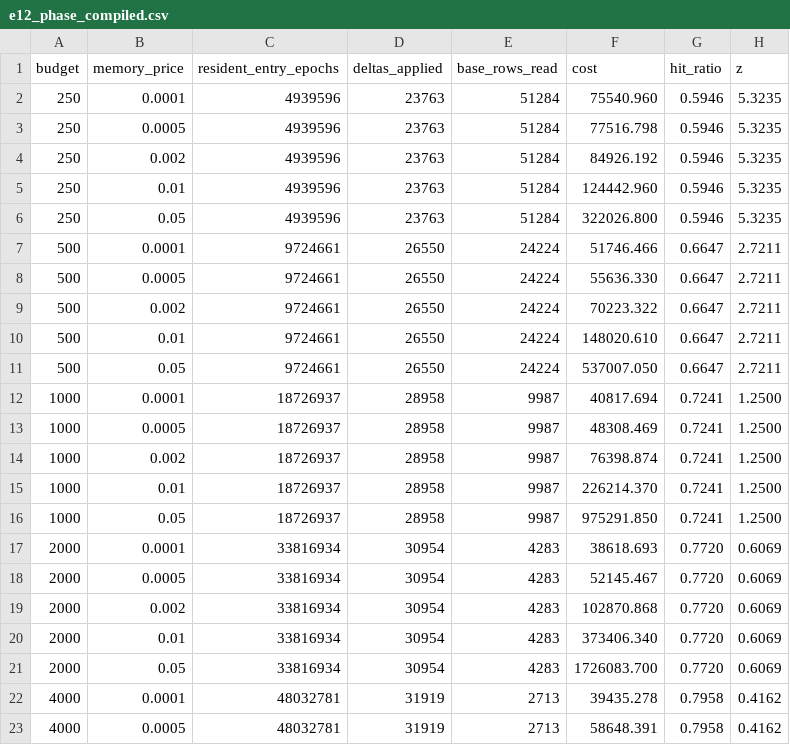
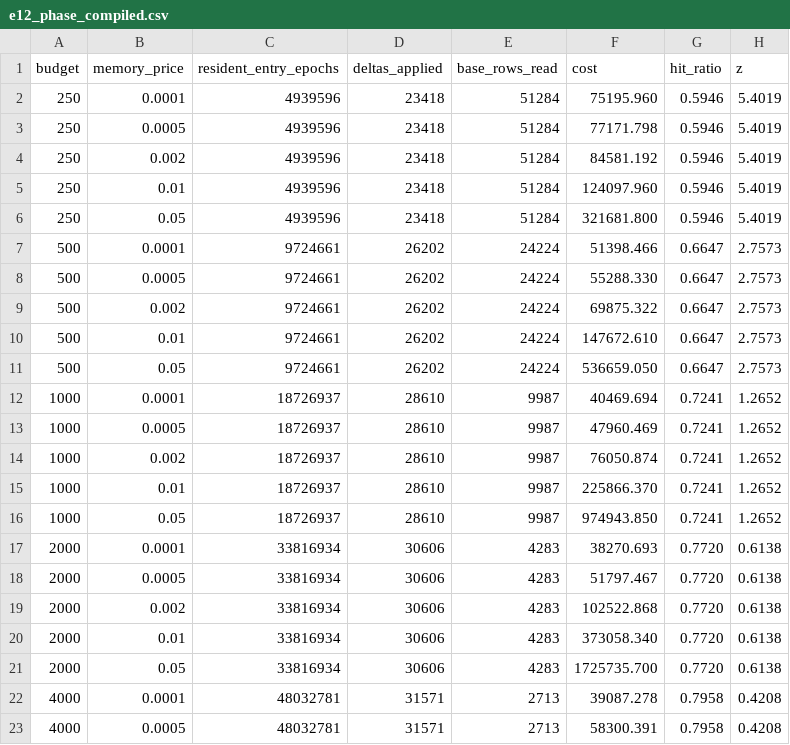
Before and after one commit to shbiebs/niles, a CSV file: results/e12_phase_compiled.csv, drawn as a sheet; only a part is shown; the diff covers the shown part only.

```diff
--- a/results/e12_phase_compiled.csv
+++ b/results/e12_phase_compiled.csv
@@ -1,23 +1,23 @@
 budget,memory_price,resident_entry_epochs,deltas_applied,base_rows_read,cost,hit_ratio,z
-250,0.0001,4939596,23763,51284,75540.960,0.5946,5.3235
-250,0.0005,4939596,23763,51284,77516.798,0.5946,5.3235
-250,0.002,4939596,23763,51284,84926.192,0.5946,5.3235
-250,0.01,4939596,23763,51284,124442.960,0.5946,5.3235
-250,0.05,4939596,23763,51284,322026.800,0.5946,5.3235
-500,0.0001,9724661,26550,24224,51746.466,0.6647,2.7211
-500,0.0005,9724661,26550,24224,55636.330,0.6647,2.7211
-500,0.002,9724661,26550,24224,70223.322,0.6647,2.7211
-500,0.01,9724661,26550,24224,148020.610,0.6647,2.7211
-500,0.05,9724661,26550,24224,537007.050,0.6647,2.7211
-1000,0.0001,18726937,28958,9987,40817.694,0.7241,1.2500
-1000,0.0005,18726937,28958,9987,48308.469,0.7241,1.2500
-1000,0.002,18726937,28958,9987,76398.874,0.7241,1.2500
-1000,0.01,18726937,28958,9987,226214.370,0.7241,1.2500
-1000,0.05,18726937,28958,9987,975291.850,0.7241,1.2500
-2000,0.0001,33816934,30954,4283,38618.693,0.7720,0.6069
-2000,0.0005,33816934,30954,4283,52145.467,0.7720,0.6069
-2000,0.002,33816934,30954,4283,102870.868,0.7720,0.6069
-2000,0.01,33816934,30954,4283,373406.340,0.7720,0.6069
-2000,0.05,33816934,30954,4283,1726083.700,0.7720,0.6069
-4000,0.0001,48032781,31919,2713,39435.278,0.7958,0.4162
-4000,0.0005,48032781,31919,2713,58648.391,0.7958,0.4162
+250,0.0001,4939596,23418,51284,75195.960,0.5946,5.4019
+250,0.0005,4939596,23418,51284,77171.798,0.5946,5.4019
+250,0.002,4939596,23418,51284,84581.192,0.5946,5.4019
+250,0.01,4939596,23418,51284,124097.960,0.5946,5.4019
+250,0.05,4939596,23418,51284,321681.800,0.5946,5.4019
+500,0.0001,9724661,26202,24224,51398.466,0.6647,2.7573
+500,0.0005,9724661,26202,24224,55288.330,0.6647,2.7573
+500,0.002,9724661,26202,24224,69875.322,0.6647,2.7573
+500,0.01,9724661,26202,24224,147672.610,0.6647,2.7573
+500,0.05,9724661,26202,24224,536659.050,0.6647,2.7573
+1000,0.0001,18726937,28610,9987,40469.694,0.7241,1.2652
+1000,0.0005,18726937,28610,9987,47960.469,0.7241,1.2652
+1000,0.002,18726937,28610,9987,76050.874,0.7241,1.2652
+1000,0.01,18726937,28610,9987,225866.370,0.7241,1.2652
+1000,0.05,18726937,28610,9987,974943.850,0.7241,1.2652
+2000,0.0001,33816934,30606,4283,38270.693,0.7720,0.6138
+2000,0.0005,33816934,30606,4283,51797.467,0.7720,0.6138
+2000,0.002,33816934,30606,4283,102522.868,0.7720,0.6138
+2000,0.01,33816934,30606,4283,373058.340,0.7720,0.6138
+2000,0.05,33816934,30606,4283,1725735.700,0.7720,0.6138
+4000,0.0001,48032781,31571,2713,39087.278,0.7958,0.4208
+4000,0.0005,48032781,31571,2713,58300.391,0.7958,0.4208
```
Also changed, not shown: 39 edited cells elsewhere in this file, 16 other files.
